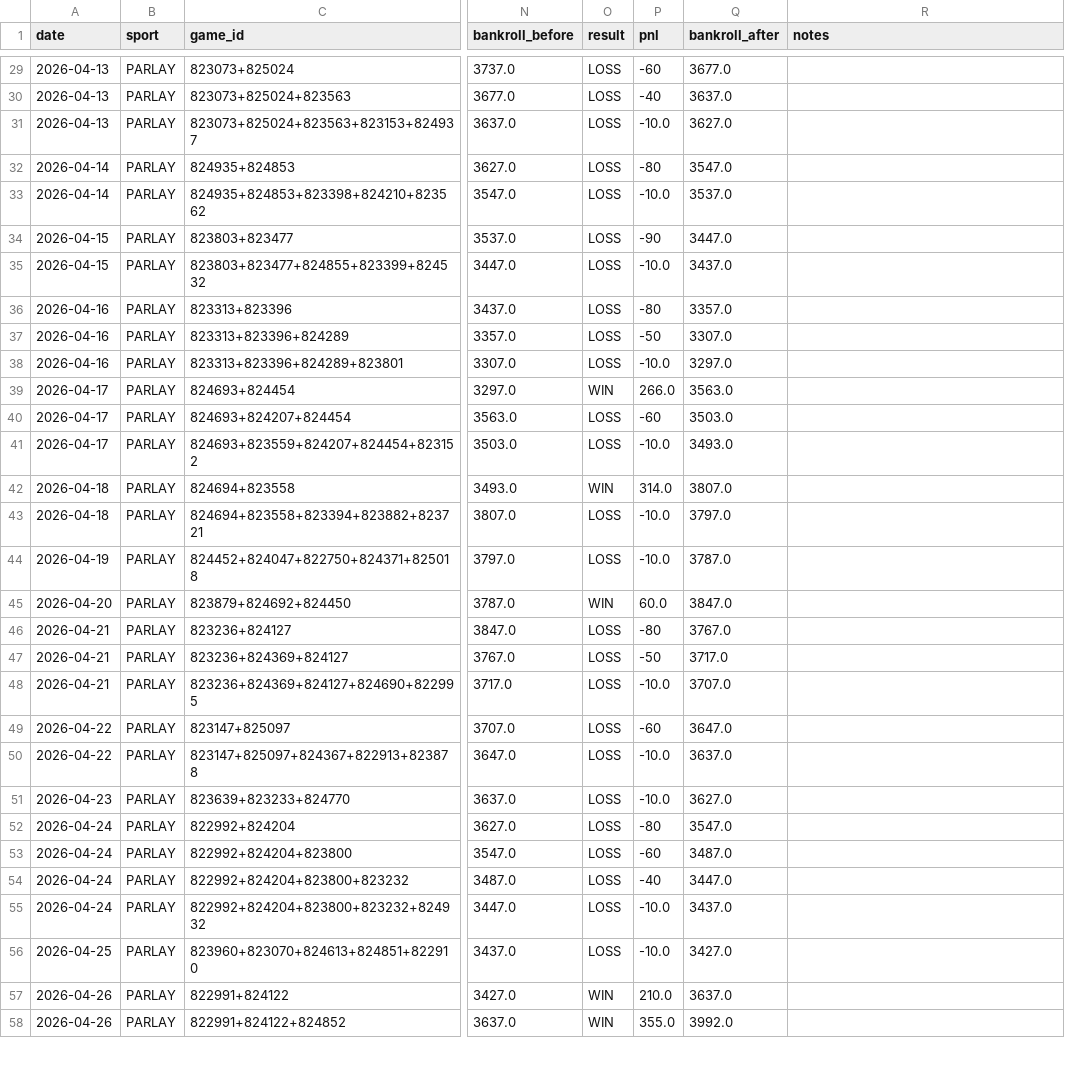
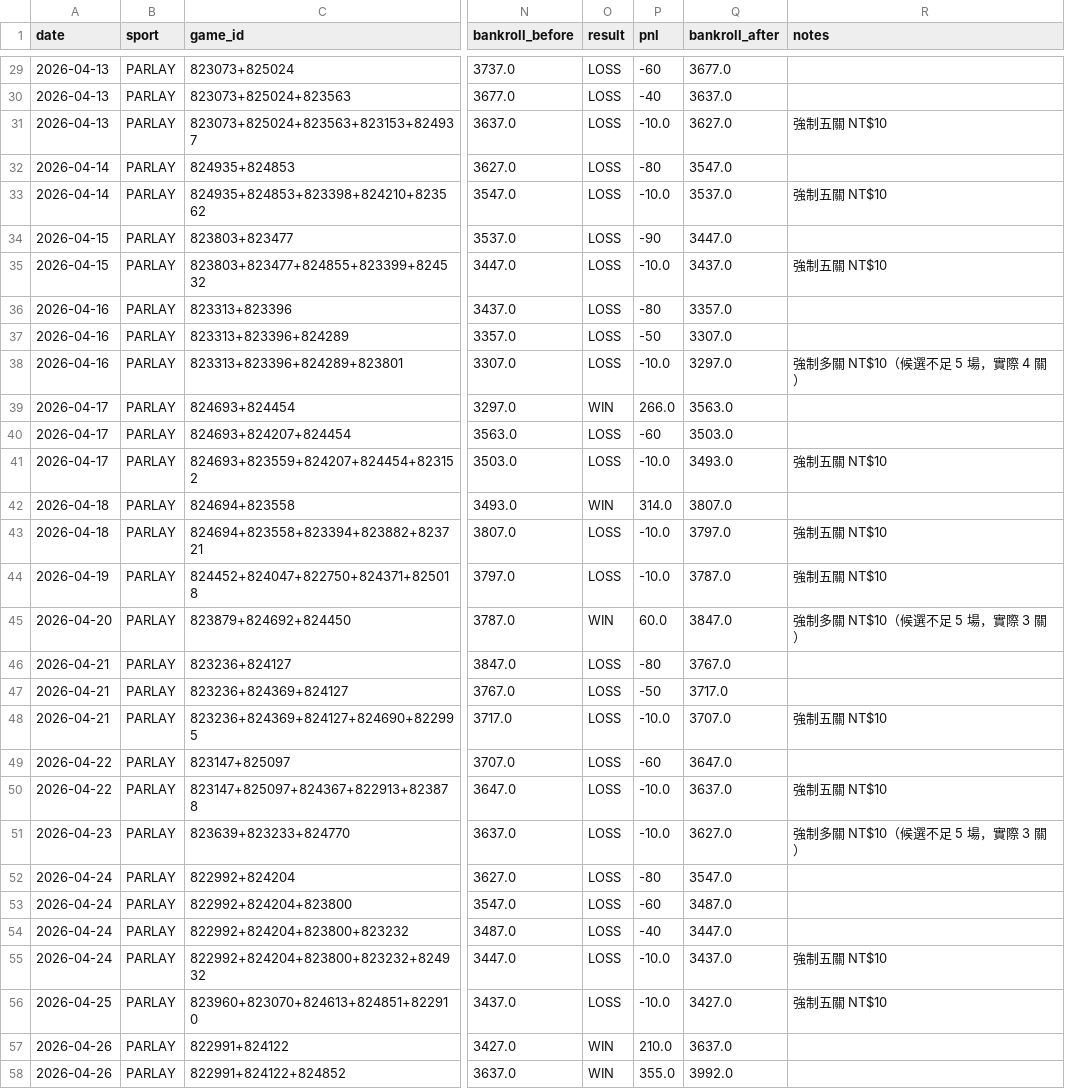
Before and after one commit to lolochen86-jpg/sports-ai-betting, a CSV file: data/backtest/backtest_log_2026-04-01_穩健.csv, drawn as a sheet; only a part is shown, gaps mark what is left out; the diff covers the shown part only; the diff names each change by its address in the sheet, - before the commit and + after, or states it on an @@ line.

```diff
--- a/data/backtest/backtest_log_2026-04-01_穩健.csv
+++ b/data/backtest/backtest_log_2026-04-01_穩健.csv
-R31 (notes): (empty)
+R31 (notes): 強制五關 NT$10
-R33 (notes): (empty)
+R33 (notes): 強制五關 NT$10
-R35 (notes): (empty)
+R35 (notes): 強制五關 NT$10
-R38 (notes): (empty)
+R38 (notes): 強制多關 NT$10（候選不足 5 場，實際 4 關）
-R41 (notes): (empty)
+R41 (notes): 強制五關 NT$10
-R43:R44 (notes): (empty)
+R43:R44 (notes): 強制五關 NT$10
-R45 (notes): (empty)
+R45 (notes): 強制多關 NT$10（候選不足 5 場，實際 3 關）
-R48 (notes): (empty)
+R48 (notes): 強制五關 NT$10
-R50 (notes): (empty)
+R50 (notes): 強制五關 NT$10
-R51 (notes): (empty)
+R51 (notes): 強制多關 NT$10（候選不足 5 場，實際 3 關）
-R55:R56 (notes): (empty)
+R55:R56 (notes): 強制五關 NT$10
```
Also changed, not shown: 34 edited cells elsewhere in this file, data/backtest/backtest_log_2026-04-01_冷門獵人.csv, data/backtest/backtest_log_2026-04-01_激進.csv, 15 other files.
